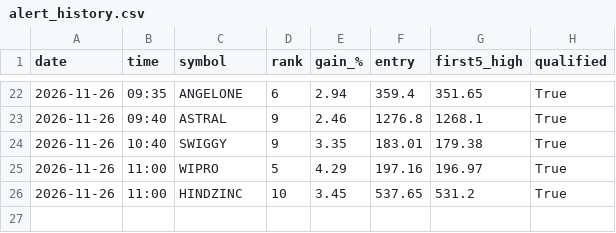
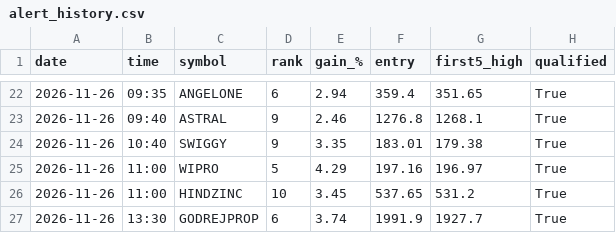
Before and after one commit to yjreddy01/gainer-agent, a CSV file: signals/alert_history.csv, drawn as a sheet; only a part is shown, gaps mark what is left out; the diff names each change by its address in the sheet, - before the commit and + after, or states it on an @@ line.

```diff
--- a/signals/alert_history.csv
+++ b/signals/alert_history.csv
+row 27: 2026-11-26 | 13:30 | GODREJPROP | 6 | 3.74 | 1991.9 | 1927.7 | True
```
Also changed, not shown: signals/alerts_2026-11-26.csv, 2 other files.
